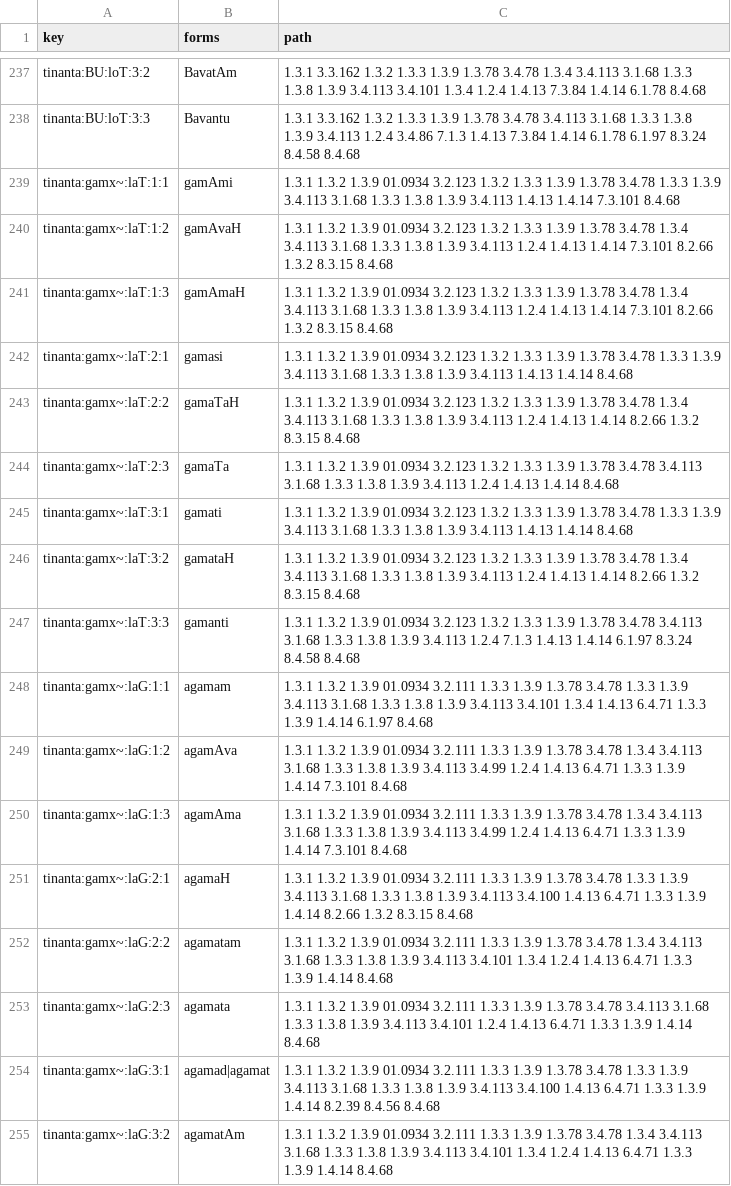
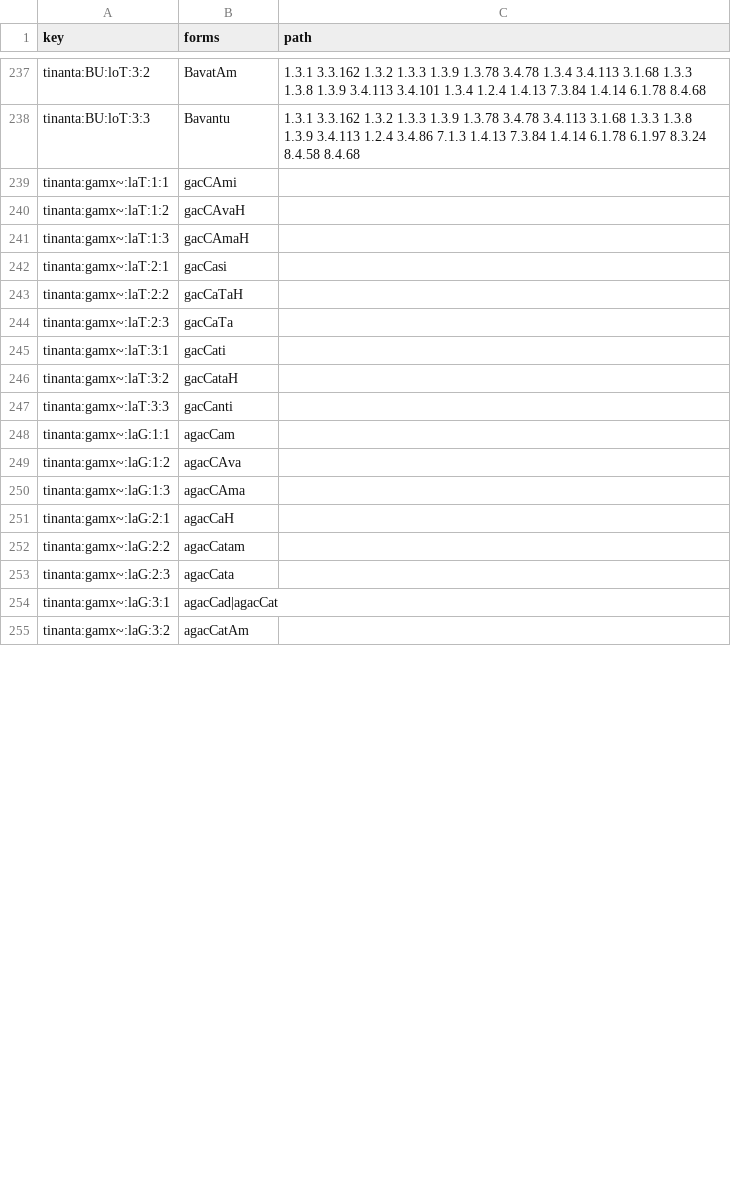
Before and after one commit to drajays/panini_engine_v3, a CSV file: bench/oracle/vidyut.csv, drawn as a sheet; only a part is shown, gaps mark what is left out; the diff covers the shown part only.

```diff
--- a/bench/oracle/vidyut.csv
+++ b/bench/oracle/vidyut.csv
@@ -238,18 +238,18 @@ tinanta:BU:loT:3:2,BavatAm,1.3.1 3.3.162 1.3.2 1.3.3 1.3.9 1.3.78 3.4.78 1.3.4 3
 tinanta:BU:loT:3:3,Bavantu,1.3.1 3.3.162 1.3.2 1.3.3 1.3.9 1.3.78 3.4.78 3.4.113 3.1.68 1.3.3 1.3.8 1.3.9 3.4.113 1.2.4 3.4.86 7.1.3 1.4.13 7.3.84 1.4.14 6.1.78 6.1.97 8.3.24 8.4.58 8.4.68
-tinanta:gamx~:laT:1:1,gamAmi,1.3.1 1.3.2 1.3.9 01.0934 3.2.123 1.3.2 1.3.3 1.3.9 1.3.78 3.4.78 1.3.3 1.3.9 3.4.113 3.1.68 1.3.3 1.3.8 1.3.9 3.4.113 1.4.13 1.4.14 7.3.101 8.4.68
-tinanta:gamx~:laT:1:2,gamAvaH,1.3.1 1.3.2 1.3.9 01.0934 3.2.123 1.3.2 1.3.3 1.3.9 1.3.78 3.4.78 1.3.4 3.4.113 3.1.68 1.3.3 1.3.8 1.3.9 3.4.113 1.2.4 1.4.13 1.4.14 7.3.101 8.2.66 1.3.2 8.3.15 8.4.68
-tinanta:gamx~:laT:1:3,gamAmaH,1.3.1 1.3.2 1.3.9 01.0934 3.2.123 1.3.2 1.3.3 1.3.9 1.3.78 3.4.78 1.3.4 3.4.113 3.1.68 1.3.3 1.3.8 1.3.9 3.4.113 1.2.4 1.4.13 1.4.14 7.3.101 8.2.66 1.3.2 8.3.15 8.4.68
-tinanta:gamx~:laT:2:1,gamasi,1.3.1 1.3.2 1.3.9 01.0934 3.2.123 1.3.2 1.3.3 1.3.9 1.3.78 3.4.78 1.3.3 1.3.9 3.4.113 3.1.68 1.3.3 1.3.8 1.3.9 3.4.113 1.4.13 1.4.14 8.4.68
-tinanta:gamx~:laT:2:2,gamaTaH,1.3.1 1.3.2 1.3.9 01.0934 3.2.123 1.3.2 1.3.3 1.3.9 1.3.78 3.4.78 1.3.4 3.4.113 3.1.68 1.3.3 1.3.8 1.3.9 3.4.113 1.2.4 1.4.13 1.4.14 8.2.66 1.3.2 8.3.15 8.4.68
-tinanta:gamx~:laT:2:3,gamaTa,1.3.1 1.3.2 1.3.9 01.0934 3.2.123 1.3.2 1.3.3 1.3.9 1.3.78 3.4.78 3.4.113 3.1.68 1.3.3 1.3.8 1.3.9 3.4.113 1.2.4 1.4.13 1.4.14 8.4.68
-tinanta:gamx~:laT:3:1,gamati,1.3.1 1.3.2 1.3.9 01.0934 3.2.123 1.3.2 1.3.3 1.3.9 1.3.78 3.4.78 1.3.3 1.3.9 3.4.113 3.1.68 1.3.3 1.3.8 1.3.9 3.4.113 1.4.13 1.4.14 8.4.68
-tinanta:gamx~:laT:3:2,gamataH,1.3.1 1.3.2 1.3.9 01.0934 3.2.123 1.3.2 1.3.3 1.3.9 1.3.78 3.4.78 1.3.4 3.4.113 3.1.68 1.3.3 1.3.8 1.3.9 3.4.113 1.2.4 1.4.13 1.4.14 8.2.66 1.3.2 8.3.15 8.4.68
-tinanta:gamx~:laT:3:3,gamanti,1.3.1 1.3.2 1.3.9 01.0934 3.2.123 1.3.2 1.3.3 1.3.9 1.3.78 3.4.78 3.4.113 3.1.68 1.3.3 1.3.8 1.3.9 3.4.113 1.2.4 7.1.3 1.4.13 1.4.14 6.1.97 8.3.24 8.4.58 8.4.68
-tinanta:gamx~:laG:1:1,agamam,1.3.1 1.3.2 1.3.9 01.0934 3.2.111 1.3.3 1.3.9 1.3.78 3.4.78 1.3.3 1.3.9 3.4.113 3.1.68 1.3.3 1.3.8 1.3.9 3.4.113 3.4.101 1.3.4 1.4.13 6.4.71 1.3.3 1.3.9 1.4.14 6.1.97 8.4.68
-tinanta:gamx~:laG:1:2,agamAva,1.3.1 1.3.2 1.3.9 01.0934 3.2.111 1.3.3 1.3.9 1.3.78 3.4.78 1.3.4 3.4.113 3.1.68 1.3.3 1.3.8 1.3.9 3.4.113 3.4.99 1.2.4 1.4.13 6.4.71 1.3.3 1.3.9 1.4.14 7.3.101 8.4.68
-tinanta:gamx~:laG:1:3,agamAma,1.3.1 1.3.2 1.3.9 01.0934 3.2.111 1.3.3 1.3.9 1.3.78 3.4.78 1.3.4 3.4.113 3.1.68 1.3.3 1.3.8 1.3.9 3.4.113 3.4.99 1.2.4 1.4.13 6.4.71 1.3.3 1.3.9 1.4.14 7.3.101 8.4.68
-tinanta:gamx~:laG:2:1,agamaH,1.3.1 1.3.2 1.3.9 01.0934 3.2.111 1.3.3 1.3.9 1.3.78 3.4.78 1.3.3 1.3.9 3.4.113 3.1.68 1.3.3 1.3.8 1.3.9 3.4.113 3.4.100 1.4.13 6.4.71 1.3.3 1.3.9 1.4.14 8.2.66 1.3.2 8.3.15 8.4.68
-tinanta:gamx~:laG:2:2,agamatam,1.3.1 1.3.2 1.3.9 01.0934 3.2.111 1.3.3 1.3.9 1.3.78 3.4.78 1.3.4 3.4.113 3.1.68 1.3.3 1.3.8 1.3.9 3.4.113 3.4.101 1.3.4 1.2.4 1.4.13 6.4.71 1.3.3 1.3.9 1.4.14 8.4.68
-tinanta:gamx~:laG:2:3,agamata,1.3.1 1.3.2 1.3.9 01.0934 3.2.111 1.3.3 1.3.9 1.3.78 3.4.78 3.4.113 3.1.68 1.3.3 1.3.8 1.3.9 3.4.113 3.4.101 1.2.4 1.4.13 6.4.71 1.3.3 1.3.9 1.4.14 8.4.68
-tinanta:gamx~:laG:3:1,agamad|agamat,1.3.1 1.3.2 1.3.9 01.0934 3.2.111 1.3.3 1.3.9 1.3.78 3.4.78 1.3.3 1.3.9 3.4.113 3.1.68 1.3.3 1.3.8 1.3.9 3.4.113 3.4.100 1.4.13 6.4.71 1.3.3 1.3.9 1.4.14 8.2.39 8.4.56 8.4.68
-tinanta:gamx~:laG:3:2,agamatAm,1.3.1 1.3.2 1.3.9 01.0934 3.2.111 1.3.3 1.3.9 1.3.78 3.4.78 1.3.4 3.4.113 3.1.68 1.3.3 1.3.8 1.3.9 3.4.113 3.4.101 1.3.4 1.2.4 1.4.13 6.4.71 1.3.3 1.3.9 1.4.14 8.4.68
+tinanta:gamx~:laT:1:1,gacCAmi,
+tinanta:gamx~:laT:1:2,gacCAvaH,
+tinanta:gamx~:laT:1:3,gacCAmaH,
+tinanta:gamx~:laT:2:1,gacCasi,
+tinanta:gamx~:laT:2:2,gacCaTaH,
+tinanta:gamx~:laT:2:3,gacCaTa,
+tinanta:gamx~:laT:3:1,gacCati,
+tinanta:gamx~:laT:3:2,gacCataH,
+tinanta:gamx~:laT:3:3,gacCanti,
+tinanta:gamx~:laG:1:1,agacCam,
+tinanta:gamx~:laG:1:2,agacCAva,
+tinanta:gamx~:laG:1:3,agacCAma,
+tinanta:gamx~:laG:2:1,agacCaH,
+tinanta:gamx~:laG:2:2,agacCatam,
+tinanta:gamx~:laG:2:3,agacCata,
+tinanta:gamx~:laG:3:1,agacCad|agacCat,
+tinanta:gamx~:laG:3:2,agacCatAm,
```
Also changed, not shown: 20 edited cells elsewhere in this file, 14 other files.
